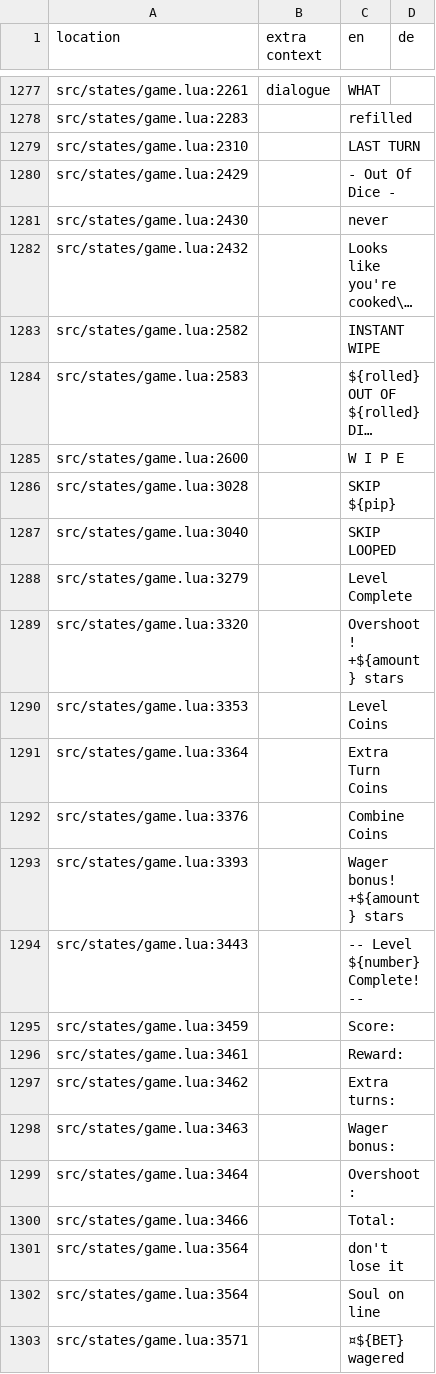
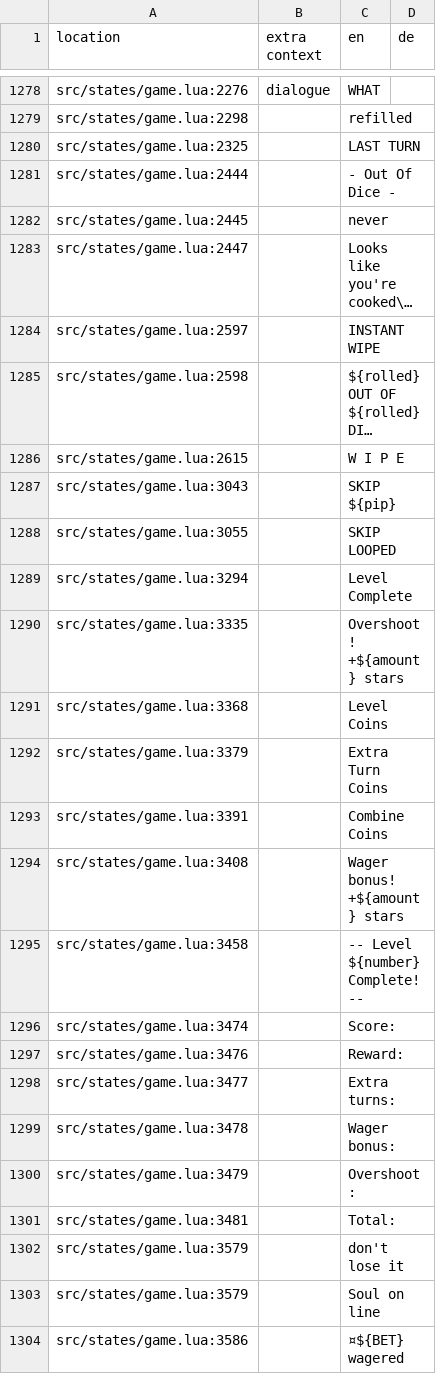
Before and after one commit to 1bardesign/dhne-translation, a TSV file: de.tsv, drawn as a sheet; only a part is shown, gaps mark what is left out; long unchanged cells end in …; addresses are those after the commit; the diff covers the shown part only; the diff names each change by its address in the sheet, - before the commit and + after, or states it on an @@ line.

```diff
--- a/de.tsv
+++ b/de.tsv
-A1278 (location): src/states/game.lua:2261
+A1278 (location): src/states/game.lua:2276
-A1279 (location): src/states/game.lua:2283
+A1279 (location): src/states/game.lua:2298
-A1280 (location): src/states/game.lua:2310
+A1280 (location): src/states/game.lua:2325
-A1281 (location): src/states/game.lua:2429
+A1281 (location): src/states/game.lua:2444
-A1282 (location): src/states/game.lua:2430
+A1282 (location): src/states/game.lua:2445
-A1283 (location): src/states/game.lua:2432
+A1283 (location): src/states/game.lua:2447
-A1284 (location): src/states/game.lua:2582
+A1284 (location): src/states/game.lua:2597
-A1285 (location): src/states/game.lua:2583
+A1285 (location): src/states/game.lua:2598
-A1286 (location): src/states/game.lua:2600
+A1286 (location): src/states/game.lua:2615
-A1287 (location): src/states/game.lua:3028
+A1287 (location): src/states/game.lua:3043
-A1288 (location): src/states/game.lua:3040
+A1288 (location): src/states/game.lua:3055
-A1289 (location): src/states/game.lua:3279
+A1289 (location): src/states/game.lua:3294
-A1290 (location): src/states/game.lua:3320
+A1290 (location): src/states/game.lua:3335
-A1291 (location): src/states/game.lua:3353
+A1291 (location): src/states/game.lua:3368
-A1292 (location): src/states/game.lua:3364
+A1292 (location): src/states/game.lua:3379
-A1293 (location): src/states/game.lua:3376
+A1293 (location): src/states/game.lua:3391
-A1294 (location): src/states/game.lua:3393
+A1294 (location): src/states/game.lua:3408
-A1295 (location): src/states/game.lua:3443
+A1295 (location): src/states/game.lua:3458
-A1296 (location): src/states/game.lua:3459
+A1296 (location): src/states/game.lua:3474
-A1297 (location): src/states/game.lua:3461
+A1297 (location): src/states/game.lua:3476
-A1298 (location): src/states/game.lua:3462
+A1298 (location): src/states/game.lua:3477
-A1299 (location): src/states/game.lua:3463
+A1299 (location): src/states/game.lua:3478
-A1300 (location): src/states/game.lua:3464
+A1300 (location): src/states/game.lua:3479
-A1301 (location): src/states/game.lua:3466
+A1301 (location): src/states/game.lua:3481
-A1302:A1303 (location): src/states/game.lua:3564
+A1302:A1303 (location): src/states/game.lua:3579
-A1304 (location): src/states/game.lua:3571
+A1304 (location): src/states/game.lua:3586
```
Also changed, not shown: 1 added row and 43 edited cells elsewhere in this file, en.tsv, pl.tsv, 4 other files.
